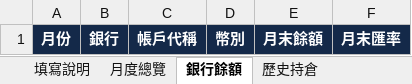
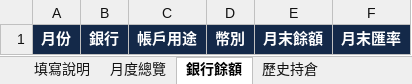
Before and after one commit to DustinYangTW/WealthDesk, an Excel workbook: frontend/templates/wealthdesk-history-template.xlsx, sheet 銀行餘額, drawn as a sheet; values as stored, in another font and other column widths than the file's, no borders; the diff names each change by its address in the sheet, - before the commit and + after, or states it on an @@ line.

Commit message:
新增銀行歷史快照帶入功能
- 依銀行、帳戶用途與幣別更新或新增帳戶餘額
- 保留快照日期，帶入後重新儲存並提醒修正餘額
- 唯讀模式禁止執行快照帶入
- 將「帳戶代稱」更名為「帳戶用途」，並相容舊欄位
- 更新歷史資料驗證訊息與 Excel 範本

```diff
--- a/frontend/templates/wealthdesk-history-template.xlsx (sheet 銀行餘額)
+++ b/frontend/templates/wealthdesk-history-template.xlsx (sheet 銀行餘額)
-C1: 帳戶代稱
+C1: 帳戶用途
```
Also changed, not shown: sheet 填寫說明, outputs/history-import-20261013/wealthdesk-history-template.xlsx, 2 other files.
